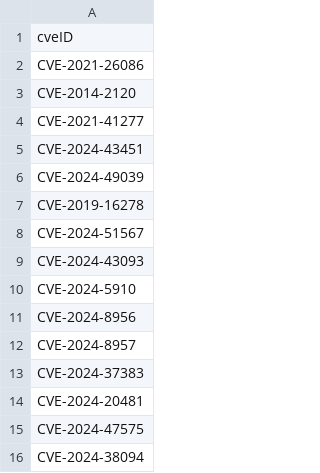
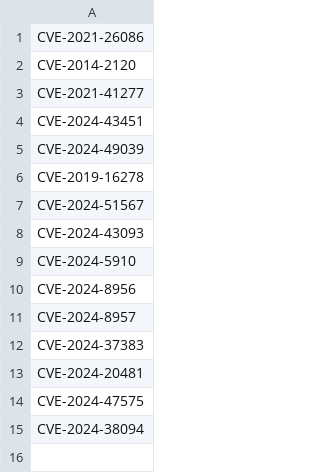
Before and after one commit to billz-12/General, a CSV file: known_exploited_vulnerabilities.csv, drawn as a sheet; the diff names each change by its address in the sheet, - before the commit and + after, or states it on an @@ line.

Commit message:
Add files via upload

```diff
--- a/known_exploited_vulnerabilities.csv
+++ b/known_exploited_vulnerabilities.csv
-row 1: cveID
```
